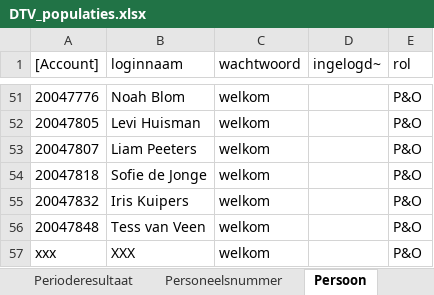
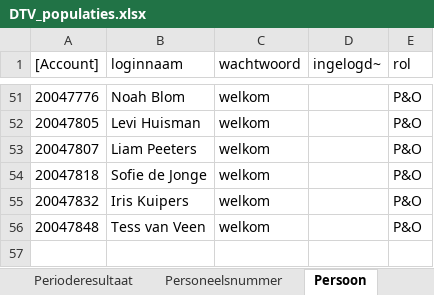
Before and after one commit to AmpersandTarski/ampersand-models, an Excel workbook: NVWA DTV/DTV_populaties.xlsx, sheet Persoon, drawn as a sheet; only a part is shown, gaps mark what is left out; values as stored, in another font and other column widths than the file's, no borders; the diff names each change by its address in the sheet, - before the commit and + after, or states it on an @@ line.

```diff
--- a/NVWA DTV/DTV_populaties.xlsx (sheet Persoon)
+++ b/NVWA DTV/DTV_populaties.xlsx (sheet Persoon)
-row 57: xxx | XXX | welkom |  | P&O
```
Also changed, not shown: 1 other file.
